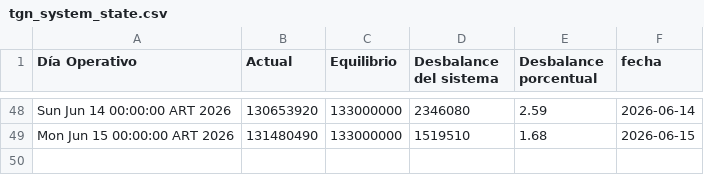
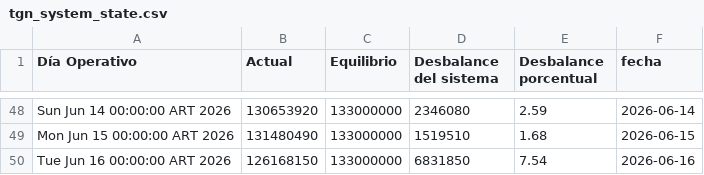
Before and after one commit to mpodeley/estado-del-sistema, a CSV file: data/tgn_system_state.csv, drawn as a sheet; only a part is shown, gaps mark what is left out.

```diff
--- a/data/tgn_system_state.csv
+++ b/data/tgn_system_state.csv
@@ -49 +49,2 @@ Sun Jun 14 00:00:00 ART 2026,130653920,133000000,2346080,2.59,2026-06-14
 Mon Jun 15 00:00:00 ART 2026,131480490,133000000,1519510,1.68,2026-06-15
+Tue Jun 16 00:00:00 ART 2026,126168150,133000000,6831850,7.54,2026-06-16
```
Also changed, not shown: data/daily.csv, 2 other files.
